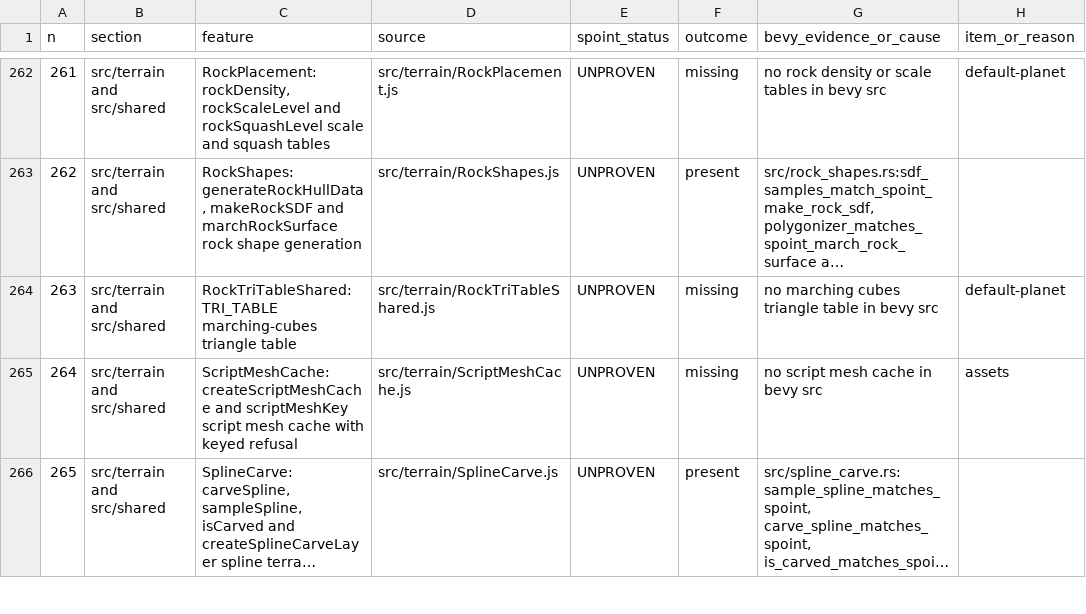
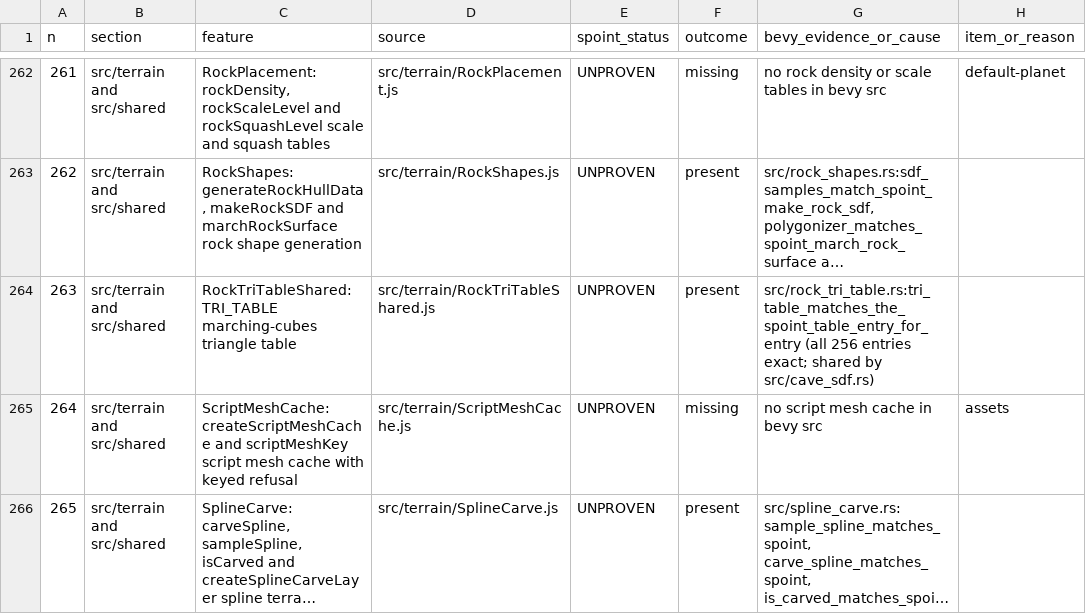
Before and after one commit to AnEntrypoint/bevy, a TSV file: docs/parity-matrix.tsv, drawn as a sheet; only a part is shown, gaps mark what is left out; long unchanged cells end in …; the diff covers the shown part only; the diff names each change by its address in the sheet, - before the commit and + after, or states it on an @@ line.

```diff
--- a/docs/parity-matrix.tsv
+++ b/docs/parity-matrix.tsv
-F264 (outcome): missing
+F264 (outcome): present
-G264 (bevy_evidence_or_cause): no marching cubes triangle table in bevy src
+G264 (bevy_evidence_or_cause): src/rock_tri_table.rs:tri_table_matches_the_spoint_table_entry_for_entry (all 256 entries exact; shared by src/cave_sdf.rs)
-H264 (item_or_reason): default-planet
+H264 (item_or_reason): (empty)
```
Also changed, not shown: 29 edited cells elsewhere in this file, docs/RANKED_MISSING.tsv, 3 other files.
